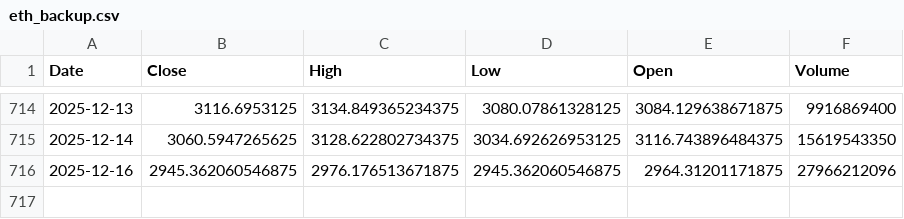
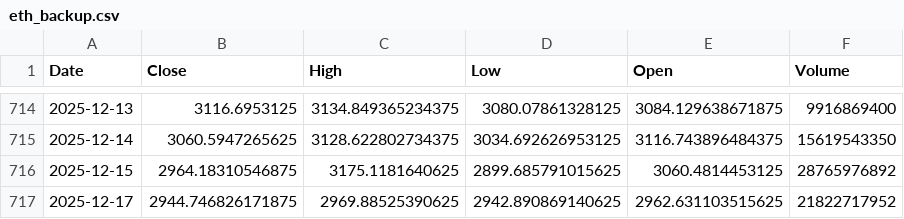
Before and after one commit to Azmikun1/prediksi-eth-gru, a CSV file: eth_backup.csv, drawn as a sheet; only a part is shown, gaps mark what is left out; removed rows and columns are numbered as before the commit, all else as after; the diff names each change by its address in the sheet, - before the commit and + after, or states it on an @@ line.

```diff
--- a/eth_backup.csv
+++ b/eth_backup.csv
-row 716: 2025-12-16 | 2945.362060546875 | 2976.176513671875 | 2945.362060546875 | 2964.31201171875 | 27966212096
+row 716: 2025-12-15 | 2964.18310546875 | 3175.1181640625 | 2899.685791015625 | 3060.4814453125 | 28765976892
+row 717: 2025-12-17 | 2944.746826171875 | 2969.88525390625 | 2942.890869140625 | 2962.631103515625 | 21822717952
```
Also changed, not shown: 1 other file.
